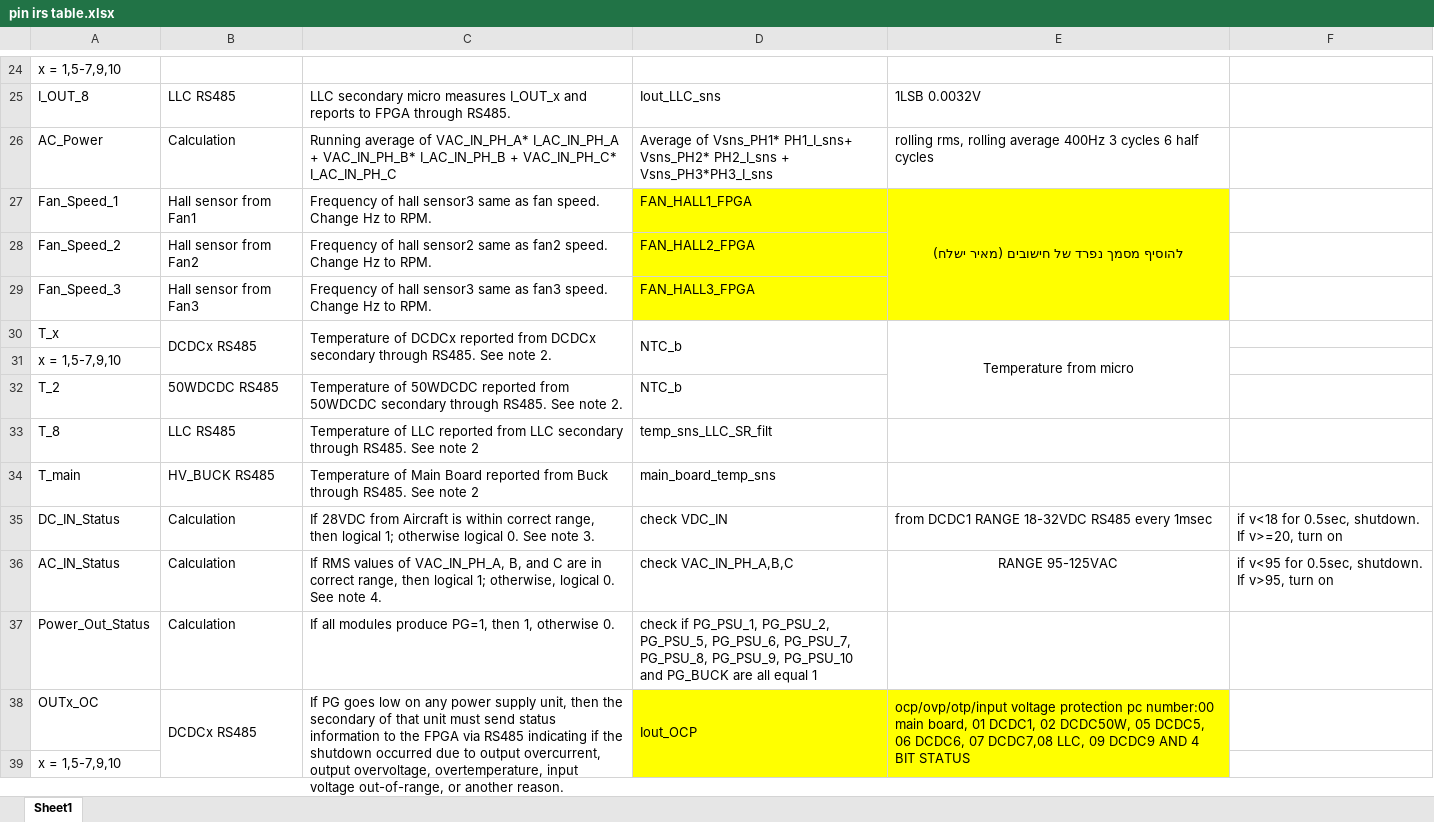
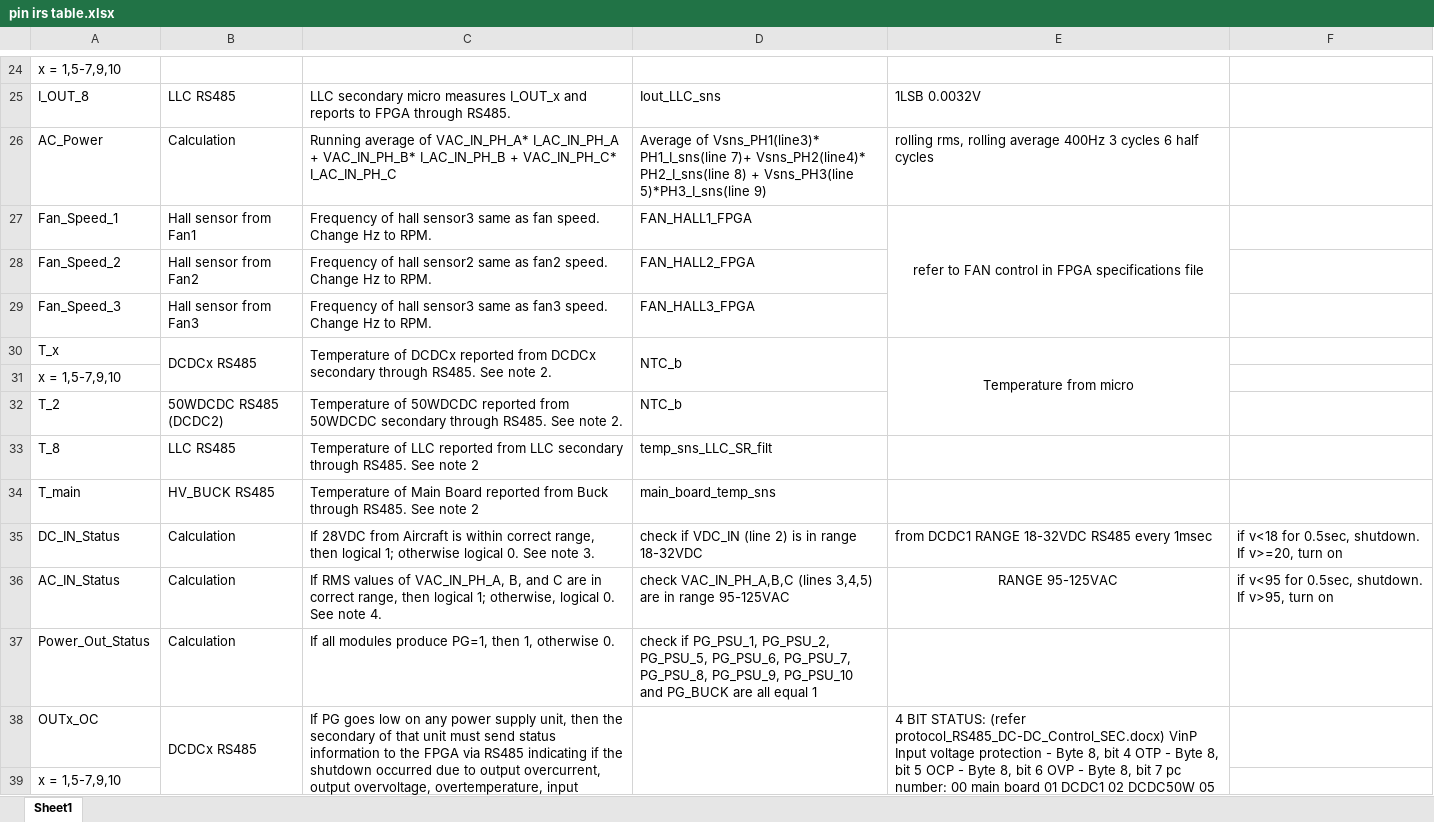
Before and after one commit to bsplinux/horizon_fpga, an Excel workbook: docs/Horizon/pin irs table.xlsx, sheet Sheet1, drawn as a sheet; only a part is shown, gaps mark what is left out; values as stored, in another font and other column widths than the file's, no borders; charts and pictures not drawn; the diff covers the shown part only; the diff names each change by its address in the sheet, - before the commit and + after, or states it on an @@ line.

```diff
--- a/docs/Horizon/pin irs table.xlsx (sheet Sheet1)
+++ b/docs/Horizon/pin irs table.xlsx (sheet Sheet1)
-D26: Average of Vsns_PH1* PH1_I_sns+ Vsns_PH2* PH2_I_sns + Vsns_PH3*PH3_I_sns
+D26: Average of Vsns_PH1(line3)* PH1_I_sns(line 7)+ Vsns_PH2(line4)* PH2_I_sns(line 8) + Vsns_PH3(line 5)*PH3_I_sns(line 9)
-D27:E29 fill: #FFFF00
+D27:E29 fill: none
-E27: להוסיף מסמך נפרד של חישובים (מאיר ישלח)
+E27: refer to FAN control in FPGA specifications file
-B32: 50WDCDC RS485
+B32: 50WDCDC RS485 (DCDC2)
-D35: check VDC_IN
+D35: check if VDC_IN (line 2) is in range 18-32VDC
-D36: check VAC_IN_PH_A,B,C
+D36: check VAC_IN_PH_A,B,C (lines 3,4,5) are in range 95-125VAC
-D38: Iout_OCP
+D38: (empty)
-D38:E39 fill: #FFFF00
+D38:E39 fill: none
-E38: ocp/ovp/otp/input voltage protection pc number:00 main board, 01 DCDC1, 02 DCDC50W, 05 DCDC5, 06 DCDC6, 07 DCDC7,08 LLC, 09 DCDC9 AND 4 BIT STATUS
+E38: 4 BIT STATUS: (refer protocol_RS485_DC-DC_Control_SEC.docx) VinP Input voltage protection - Byte 8, bit 4 OTP - Byte 8, bit 5 OCP - Byte 8, bit 6 OVP - Byte 8, bit 7 pc number: 00 main board 01 DCDC1 02 DCDC50W 05 DCDC5 06 DCDC6 07 DCDC7 08 LLC 09 DCDC9
```
Also changed, not shown: 3 edited cells and cell formats elsewhere in this sheet, 6 other files.
